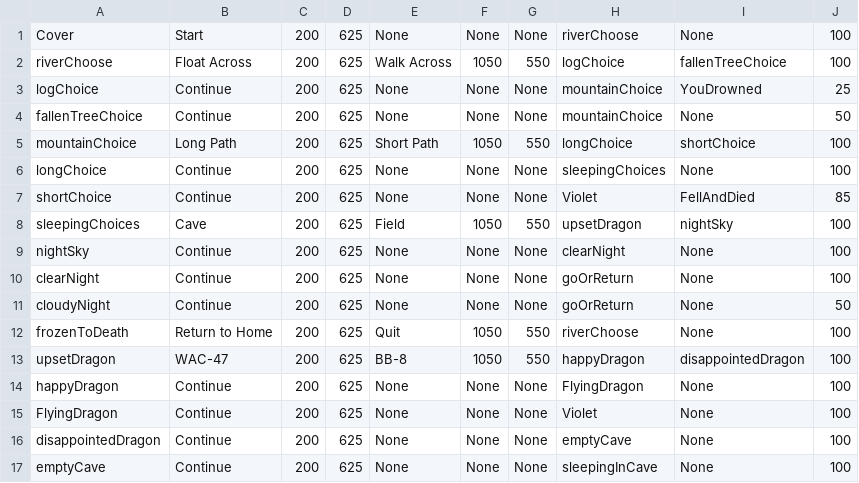
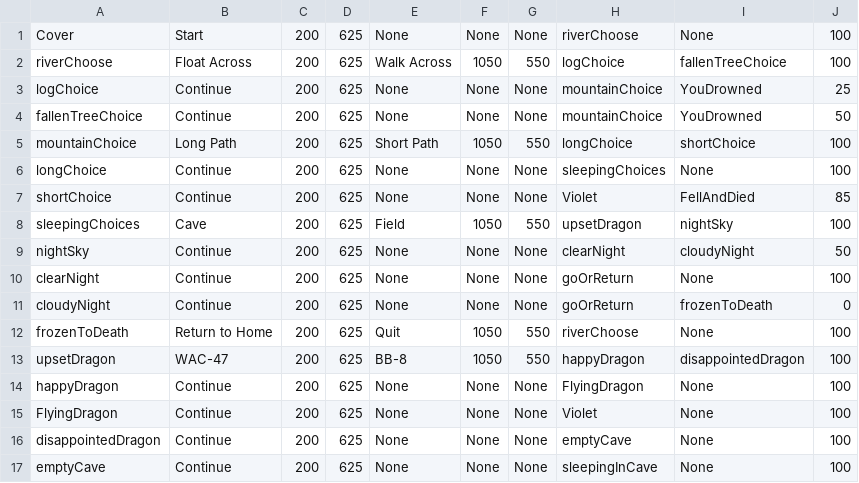
Before and after one commit to adriannaRodencal/Journey, a CSV file: frames.csv, drawn as a sheet; only a part is shown.

Commit message:
fixed a bug where freezing and falling off the rotting tree didn't work

```diff
--- a/frames.csv
+++ b/frames.csv
@@ -3,3 +3,3 @@ riverChoose, Float Across, 200, 625, Walk Across, 1050, 550, logChoice, fallenTr
 logChoice, Continue, 200, 625, None, None, None, mountainChoice, YouDrowned, 25
-fallenTreeChoice, Continue, 200, 625, None, None, None, mountainChoice, None, 50
+fallenTreeChoice, Continue, 200, 625, None, None, None, mountainChoice, YouDrowned, 50
 mountainChoice, Long Path, 200, 625, Short Path, 1050, 550, longChoice, shortChoice, 100
@@ -8,5 +8,5 @@ shortChoice, Continue, 200, 625, None, None, None, Violet, FellAndDied, 85
 sleepingChoices, Cave, 200, 625, Field, 1050, 550, upsetDragon, nightSky, 100
-nightSky, Continue, 200, 625, None, None, None, clearNight, None, 100
+nightSky, Continue, 200, 625, None, None, None, clearNight, cloudyNight, 50
 clearNight, Continue, 200, 625, None, None, None, goOrReturn, None, 100
-cloudyNight, Continue, 200, 625, None, None, None, goOrReturn, None, 50
+cloudyNight, Continue, 200, 625, None, None, None, goOrReturn, frozenToDeath, 0
 frozenToDeath, Return to Home, 200, 625, Quit, 1050, 550, riverChoose, None, 100
```
